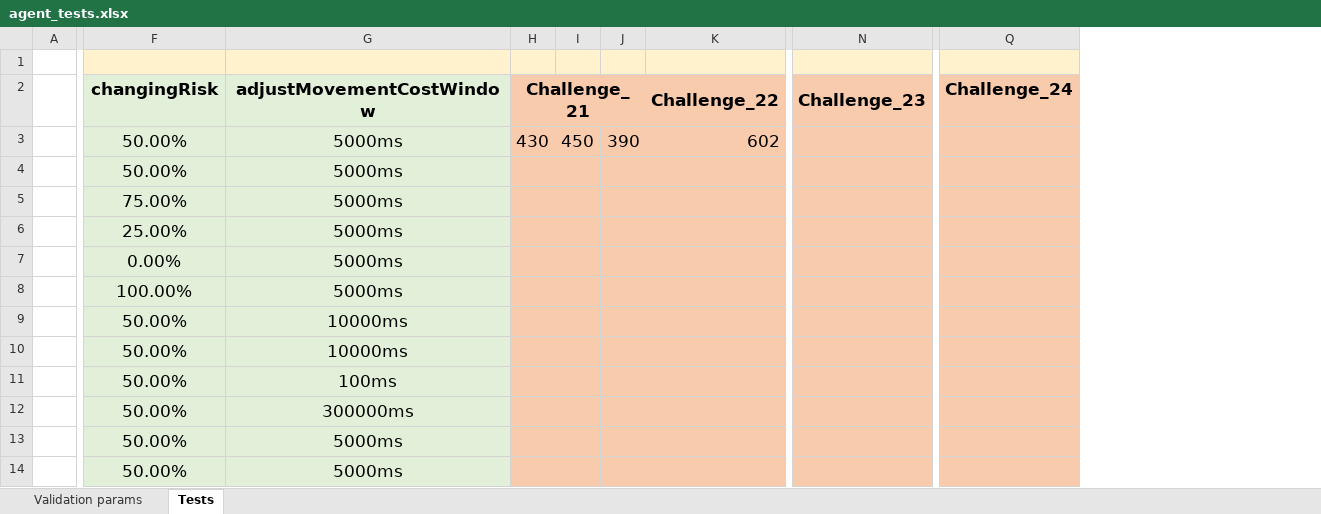
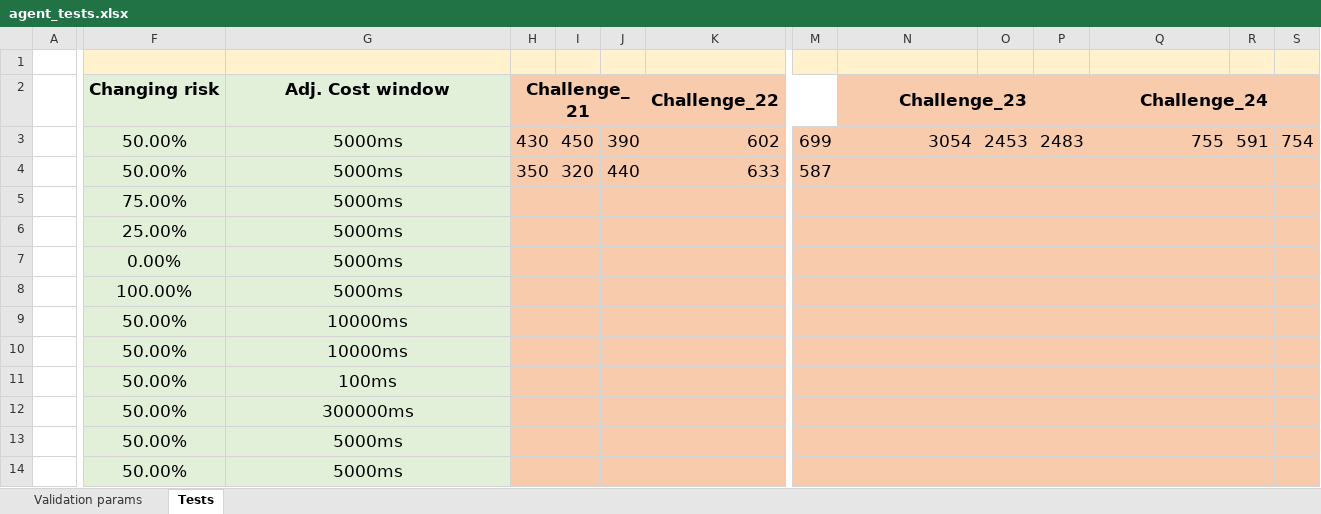
Before and after one commit to LcaZl/Autonomous-Software-Agents, an Excel workbook: DeliverooAgent/report/agent_tests.xlsx, sheet Tests, drawn as a sheet; only a part is shown, gaps mark what is left out; values as stored, in another font and other column widths than the file's, no borders; the diff covers the shown part only; the diff names each change by its address in the sheet, - before the commit and + after, or states it on an @@ line.

```diff
--- a/DeliverooAgent/report/agent_tests.xlsx (sheet Tests)
+++ b/DeliverooAgent/report/agent_tests.xlsx (sheet Tests)
+column M, rows 3-4: 699 | 587
+column O, row 3: 2453
+column P, row 3: 2483
+column R, row 3: 591
+column S, row 3: 754
-F2: changingRisk
+F2: Changing risk
-G2: adjustMovementCostWindow
+G2: Adj. Cost window
+Q2:S2 merged
-N3: (empty)
+N3: 3054
-Q3: (empty)
+Q3: 755
-H4: (empty)
+H4: 350
-I4: (empty)
+I4: 320
-J4: (empty)
+J4: 440
-K4: (empty)
+K4: 633
```
Also changed, not shown: 3 removed columns and 1 edited cell elsewhere in this sheet, 30 other files.
